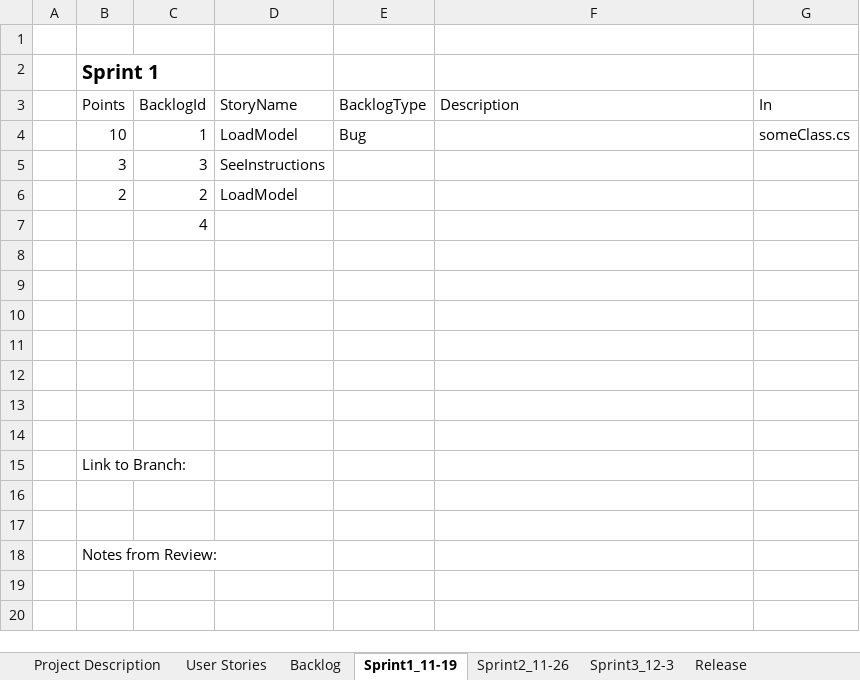
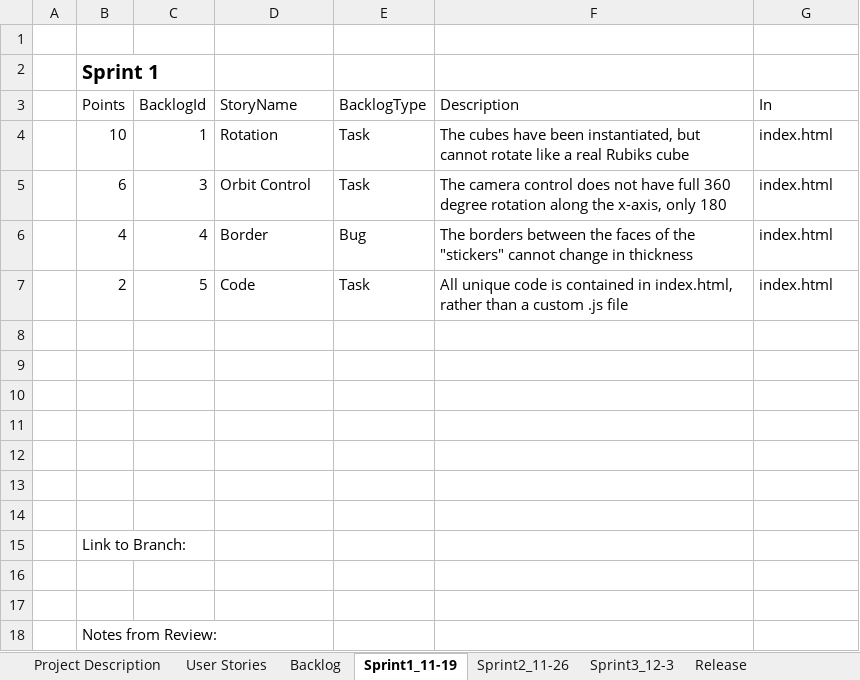
Before and after one commit to bpaner21/Graphics_Apps_Final_Project, an Excel workbook: final+project.xlsx, sheet Sprint1_11-19, drawn as a sheet; values as stored, in another font and other column widths than the file's, no borders; table styles not drawn; removed rows and columns are numbered as before the commit, all else as after; the diff names each change by its address in the sheet, - before the commit and + after, or states it on an @@ line.

Commit message:
Updated sprint document and incorporated SphereGeometry.js file into my project.

```diff
--- a/final+project.xlsx (sheet Sprint1_11-19)
+++ b/final+project.xlsx (sheet Sprint1_11-19)
-row 4:  | 10 | 1 | LoadModel | Bug |  | someClass.cs
-row 5:  | 3 | 3 | SeeInstructions
-row 6:  | 2 | 2 | LoadModel
-row 7:  |  | 4
+row 4:  | 10 | 1 | Rotation | Task | The cubes have been instantiated, but cannot rotate like a real Rubiks cube | index.html
+row 5:  | 6 | 3 | Orbit Control | Task | The camera control does not have full 360 degree rotation along the x-axis, only 180 | index.html
+row 6:  | 4 | 4 | Border | Bug | The borders between the faces of the "stickers" cannot change in thickness | index.html
+row 7:  | 2 | 5 | Code | Task | All unique code is contained in index.html, rather than a custom .js file | index.html
```
Also changed, not shown: sheet User Stories, sheet Project Description, 2 other files.
